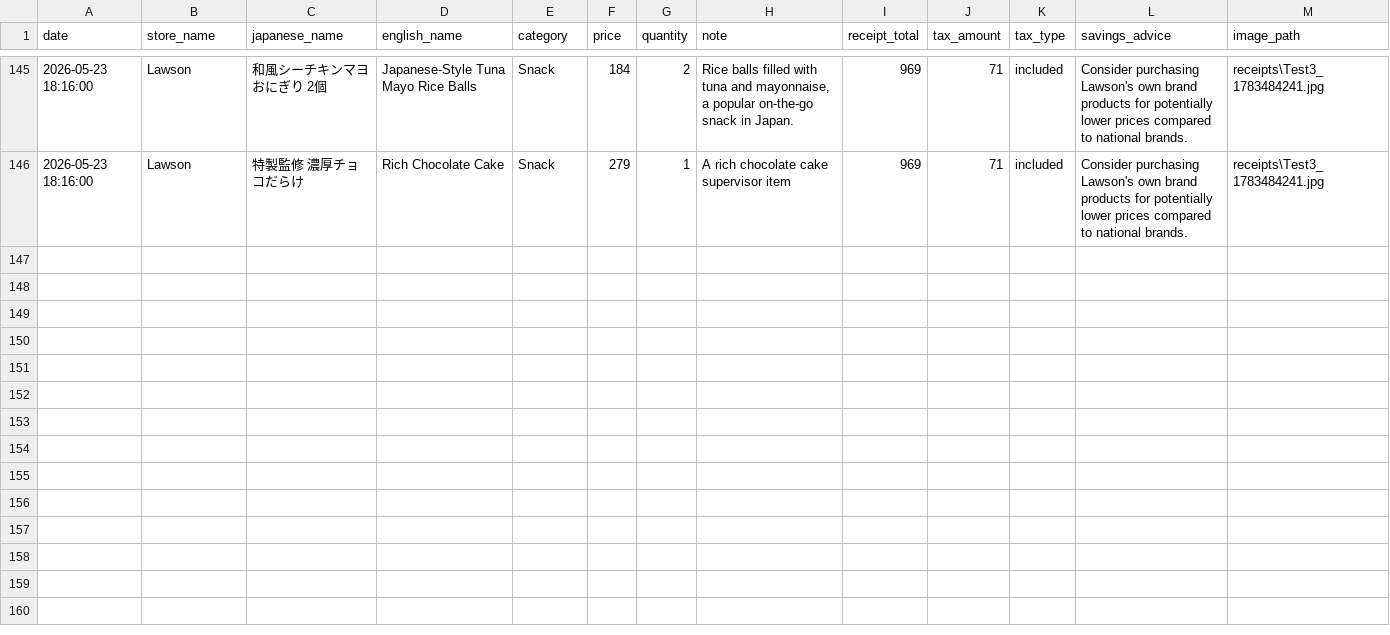
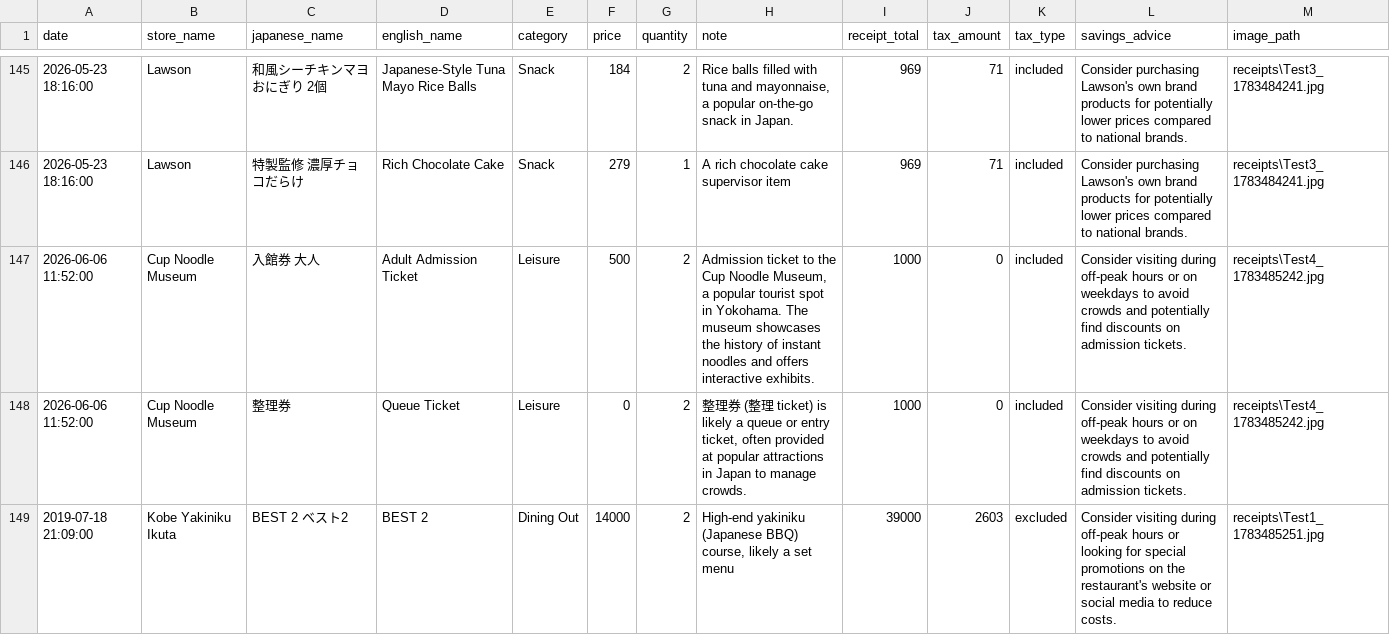
Before and after one commit to Floriannee/Kanji-Kakei, a CSV file: database/kakei_items.csv, drawn as a sheet; only a part is shown, gaps mark what is left out; the diff covers the shown part only; the diff names each change by its address in the sheet, - before the commit and + after, or states it on an @@ line.

```diff
--- a/database/kakei_items.csv
+++ b/database/kakei_items.csv
+row 147: 2026-06-06 11:52:00 | Cup Noodle Museum | 入館券 大人 | Adult Admission Ticket | Leisure | 500 | 2 | Admission ticket to the Cup Noodle Museum, a popular tourist spot in Yokohama. The museum showcases the history of instant noodles and offers interactive exhibits. | 1000 | 0 | included | Consider visiting during off-peak hours or on weekdays to avoid crowds and potentially find discounts on admission tickets. | receipts\Test4_1783485242.jpg
+row 148: 2026-06-06 11:52:00 | Cup Noodle Museum | 整理券 | Queue Ticket | Leisure | 0 | 2 | 整理券 (整理 ticket) is likely a queue or entry ticket, often provided at popular attractions in Japan to manage crowds. | 1000 | 0 | included | Consider visiting during off-peak hours or on weekdays to avoid crowds and potentially find discounts on admission tickets. | receipts\Test4_1783485242.jpg
+row 149: 2019-07-18 21:09:00 | Kobe Yakiniku Ikuta | BEST 2 ベスト2 | BEST 2 | Dining Out | 14000 | 2 | High-end yakiniku (Japanese BBQ) course, likely a set menu | 39000 | 2603 | excluded | Consider visiting during off-peak hours or looking for special promotions on the restaurant's website or social media to reduce costs. | receipts\Test1_1783485251.jpg
```
Also changed, not shown: 8 added rows elsewhere in this file, 1 other file.
